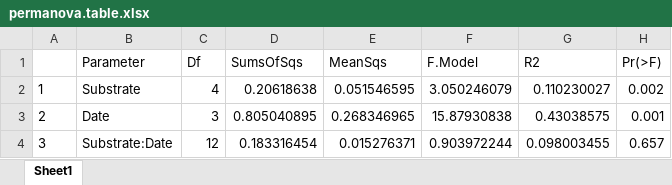
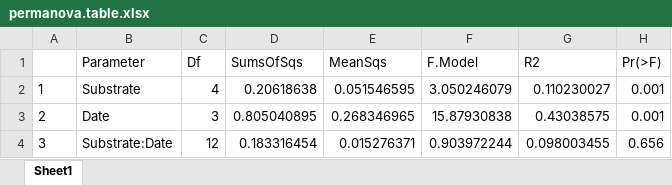
Before and after one commit to dunnsamuel/NBC-2017, an Excel workbook: permanova.table.xlsx, sheet Sheet1, drawn as a sheet; values as stored, in another font and other column widths than the file's, no borders; the diff names each change by its address in the sheet, - before the commit and + after, or states it on an @@ line.

Commit message:
NMDS plots updated and all files work with NBC_Figrues.  Added csv export for tables 1 and 2

```diff
--- a/permanova.table.xlsx (sheet Sheet1)
+++ b/permanova.table.xlsx (sheet Sheet1)
-H2 (Pr(>F)): 0.002
+H2 (Pr(>F)): 0.001
-H4 (Pr(>F)): 0.657
+H4 (Pr(>F)): 0.656
```
Also changed, not shown: 6 other files.
